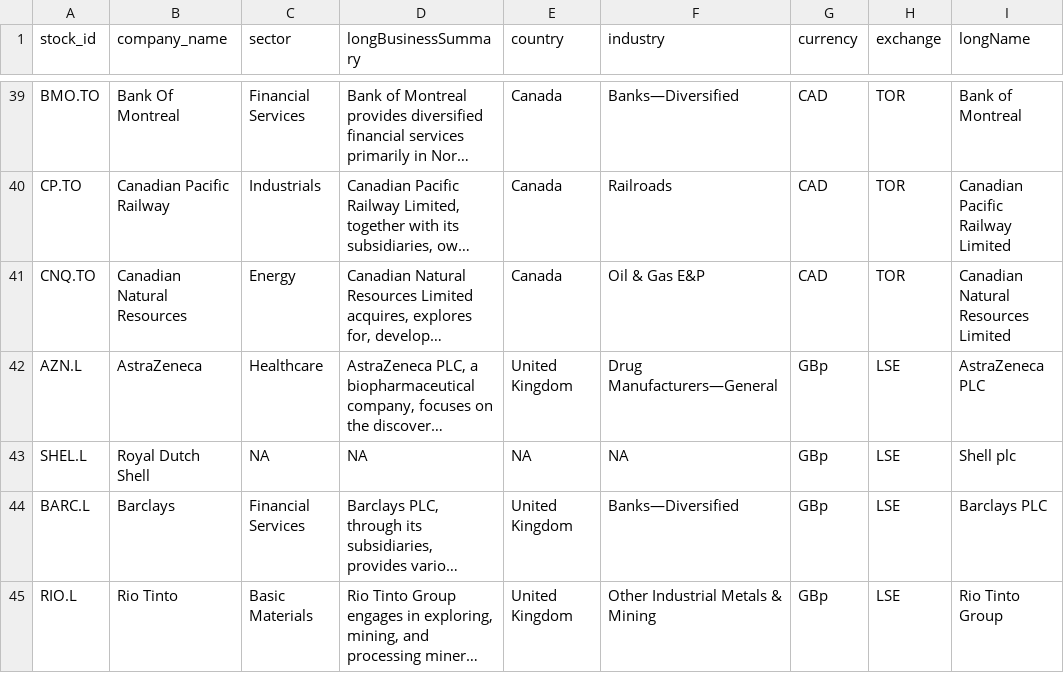
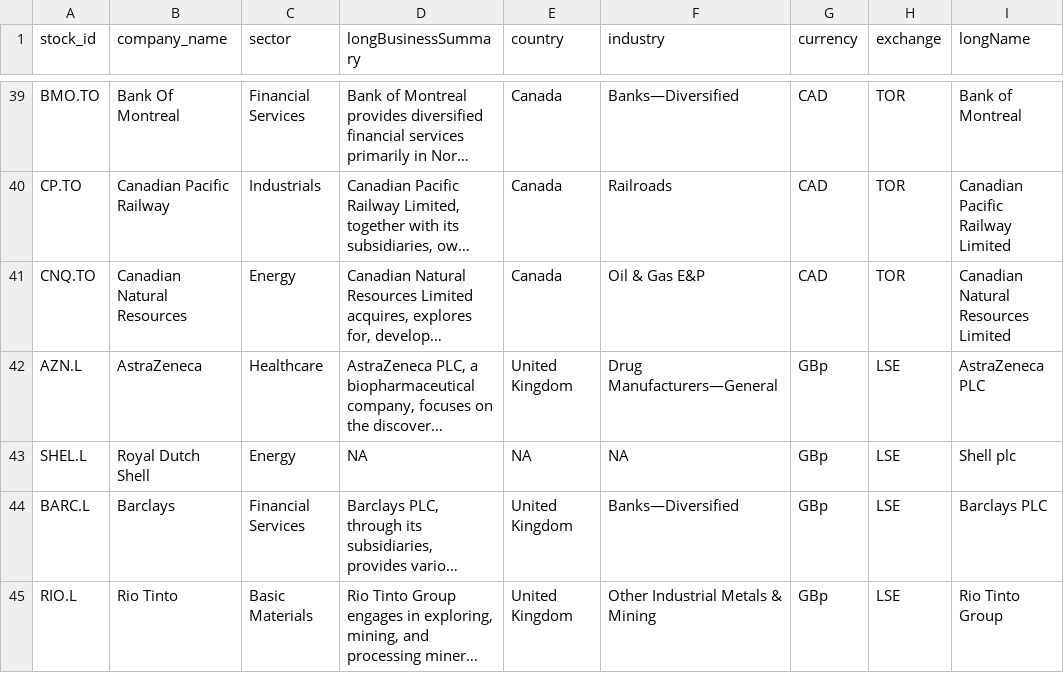
Before and after one commit to SiddharthaHaldar/stock-market-viz-d3, a CSV file: company_meta_final.csv, drawn as a sheet; only a part is shown, gaps mark what is left out; long unchanged cells end in …; the diff names each change by its address in the sheet, - before the commit and + after, or states it on an @@ line.

Commit message:
Adding corrected company csv

```diff
--- a/company_meta_final.csv
+++ b/company_meta_final.csv
-C43 (sector): NA
+C43 (sector): Energy
```
